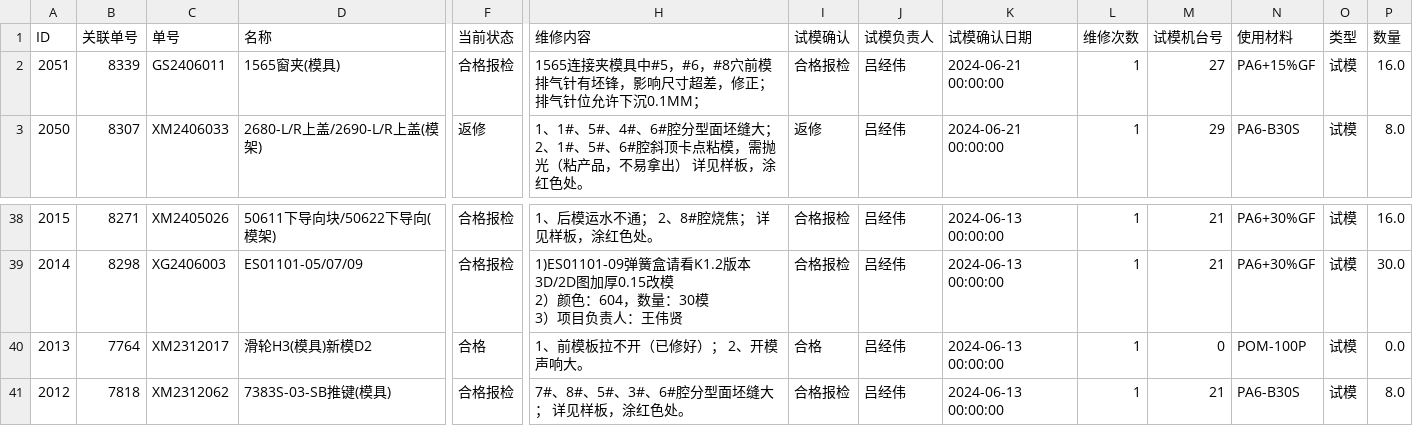
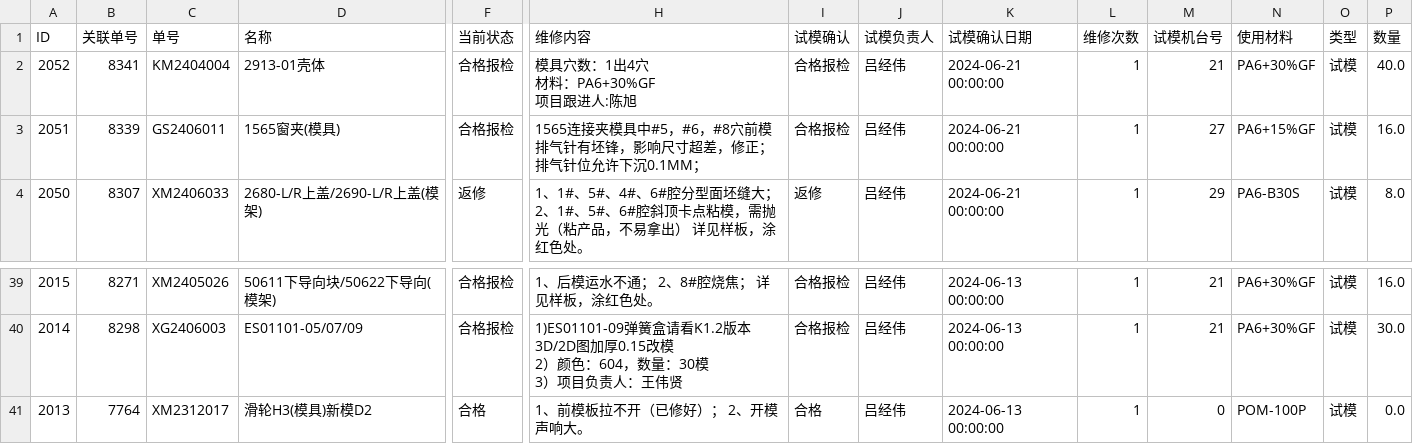
Before and after one commit to lits2024/vig, a CSV file: 试模打板记录.csv, drawn as a sheet; only a part is shown, gaps mark what is left out; removed rows and columns are numbered as before the commit, all else as after; rows hold the shown columns only; ↵ is a line break in a cell; the diff names each change by its address in the sheet, - before the commit and + after, or states it on an @@ line.

Commit message:
Updating 试模打板记录.csv

```diff
--- a/试模打板记录.csv
+++ b/试模打板记录.csv
+row 2: 2052 | 8341 | KM2404004 | 2913-01壳体 | 合格报检 | 模具穴数：1出4穴 ↵ 材料：PA6+30%GF ↵ 项目跟进人:陈旭 | 合格报检 | 吕经伟 | 2024-06-21 00:00:00 | 1 | 21 | PA6+30%GF | 试模 | 40.0
-row 41: 2012 | 7818 | XM2312062 | 7383S-03-SB推键(模具) | 合格报检 | 7#、8#、5#、3#、6#腔分型面坯缝大； 详见样板，涂红色处。 | 合格报检 | 吕经伟 | 2024-06-13 00:00:00 | 1 | 21 | PA6-B30S | 试模 | 8.0
```
